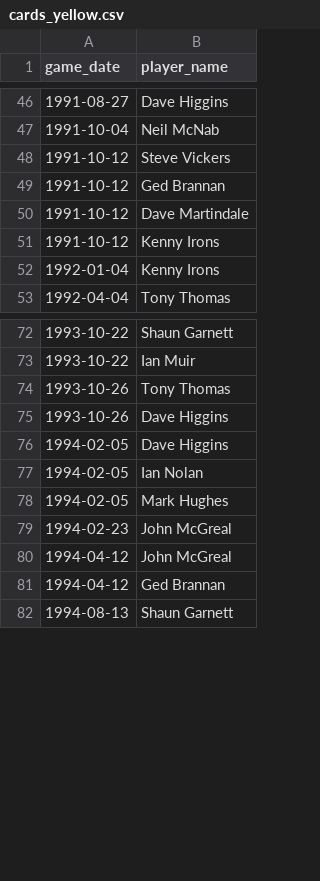
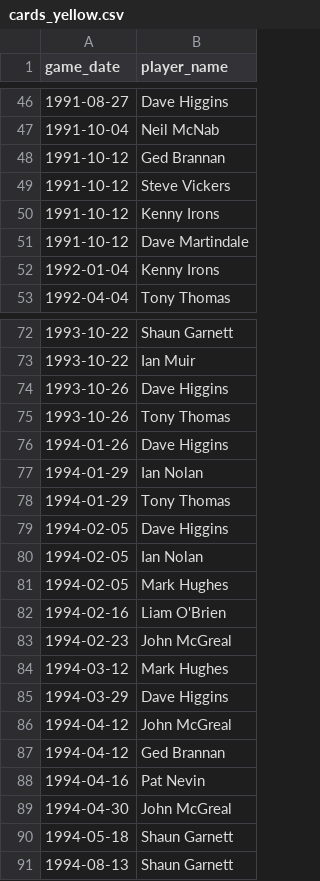
Before and after one commit to petebrown/complete-record, a CSV file: seasons/manual/cards_yellow.csv, drawn as a sheet; only a part is shown, gaps mark what is left out; the diff covers the shown part only.

```diff
--- a/seasons/manual/cards_yellow.csv
+++ b/seasons/manual/cards_yellow.csv
@@ -47,6 +47,6 @@ game_date,player_name
 1991-10-04,Neil McNab
+1991-10-12,Ged Brannan
 1991-10-12,Steve Vickers
-1991-10-12,Ged Brannan
+1991-10-12,Kenny Irons
 1991-10-12,Dave Martindale
-1991-10-12,Kenny Irons
 1992-01-04,Kenny Irons
@@ -73,4 +73,7 @@ game_date,player_name
 1993-10-22,Ian Muir
+1993-10-26,Dave Higgins
 1993-10-26,Tony Thomas
-1993-10-26,Dave Higgins
+1994-01-26,Dave Higgins
+1994-01-29,Ian Nolan
+1994-01-29,Tony Thomas
 1994-02-05,Dave Higgins
@@ -78,5 +81,11 @@ game_date,player_name
 1994-02-05,Mark Hughes
+1994-02-16,Liam O'Brien
 1994-02-23,John McGreal
+1994-03-12,Mark Hughes
+1994-03-29,Dave Higgins
 1994-04-12,John McGreal
 1994-04-12,Ged Brannan
+1994-04-16,Pat Nevin
+1994-04-30,John McGreal
+1994-05-18,Shaun Garnett
 1994-08-13,Shaun Garnett
```
Also changed, not shown: 22 moved rows elsewhere in this file, seasons/manual/goal_mins_new.csv, seasons/manual/subs_missing_mins.csv, 2 other files.
